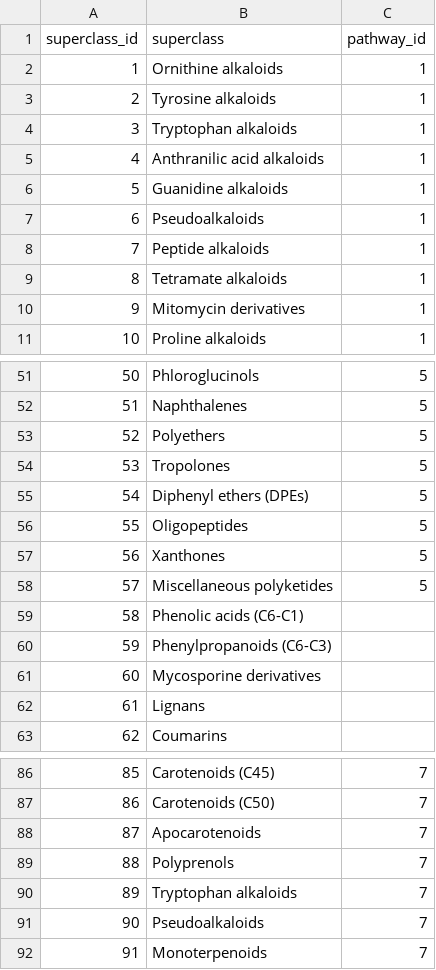
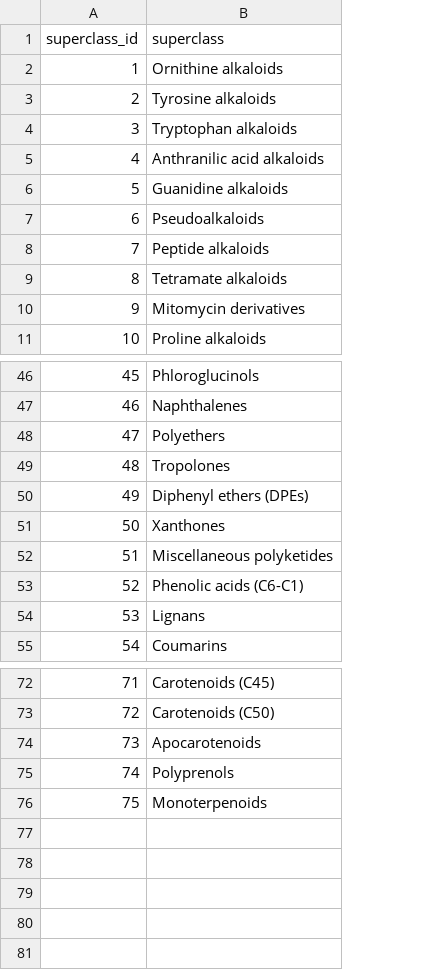
Before and after one commit to medplantdata/Scripts, a CSV file: NpClassifier_ClassyFire/NpClassifierSuperclassesDB.csv, drawn as a sheet; only a part is shown, gaps mark what is left out; the diff covers the shown part only; the diff names each change by its address in the sheet, - before the commit and + after, or states it on an @@ line.

```diff
--- a/NpClassifier_ClassyFire/NpClassifierSuperclassesDB.csv
+++ b/NpClassifier_ClassyFire/NpClassifierSuperclassesDB.csv
-column C (pathway_id), rows 2-11: all 1; rows 51-55: all 5; rows 57-58: 5 | 5; rows 86-89: all 7; row 92: 7
@@ column A (superclass_id) renumbered from row 20 down @@
-row 56: 55 | Oligopeptides | 5
-row 60: 59 | Phenylpropanoids (C6-C3)
-row 61: 60 | Mycosporine derivatives
-row 90: 89 | Tryptophan alkaloids | 7
-row 91: 90 | Pseudoalkaloids | 7
```
Also changed, not shown: 11 removed rows elsewhere in this file, NpClassifier_ClassyFire/NpClassifierClassesDB.csv, 4 other files.
